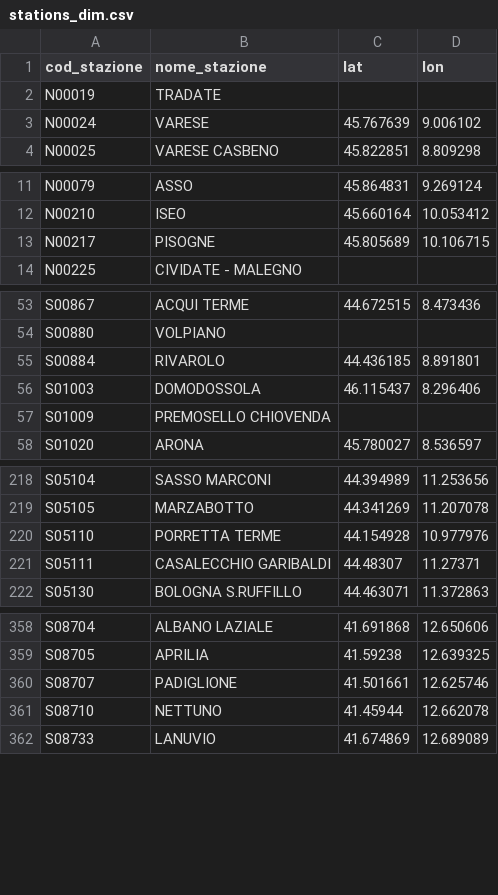
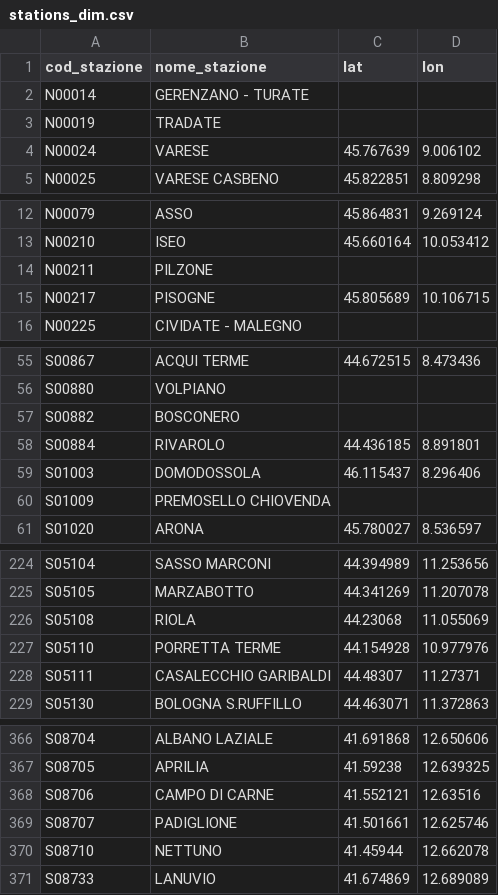
Before and after one commit to DrElegantia/trainstats-dashboard-test, a CSV file: data/gold/stations_dim.csv, drawn as a sheet; only a part is shown, gaps mark what is left out; the diff covers the shown part only.

```diff
--- a/data/gold/stations_dim.csv
+++ b/data/gold/stations_dim.csv
@@ -1,2 +1,3 @@
 cod_stazione,nome_stazione,lat,lon
+N00014,GERENZANO - TURATE,,
 N00019,TRADATE,,
@@ -12,2 +13,3 @@ N00079,ASSO,45.864831,9.269124
 N00210,ISEO,45.660164,10.053412
+N00211,PILZONE,,
 N00217,PISOGNE,45.805689,10.106715
@@ -54,2 +56,3 @@ S00867,ACQUI TERME,44.672515,8.473436
 S00880,VOLPIANO,,
+S00882,BOSCONERO,,
 S00884,RIVAROLO,44.436185,8.891801
@@ -219,2 +225,3 @@ S05104,SASSO MARCONI,44.394989,11.253656
 S05105,MARZABOTTO,44.341269,11.207078
+S05108,RIOLA,44.23068,11.055069
 S05110,PORRETTA TERME,44.154928,10.977976
@@ -359,2 +367,3 @@ S08704,ALBANO LAZIALE,41.691868,12.650606
 S08705,APRILIA,41.59238,12.639325
+S08706,CAMPO DI CARNE,41.552121,12.63516
 S08707,PADIGLIONE,41.501661,12.625746
```
Also changed, not shown: 2 added rows and 4 moved rows elsewhere in this file, data/gold/kpi_dettaglio_categoria.csv, data/gold/kpi_mese_categoria.csv, 7 other files.
